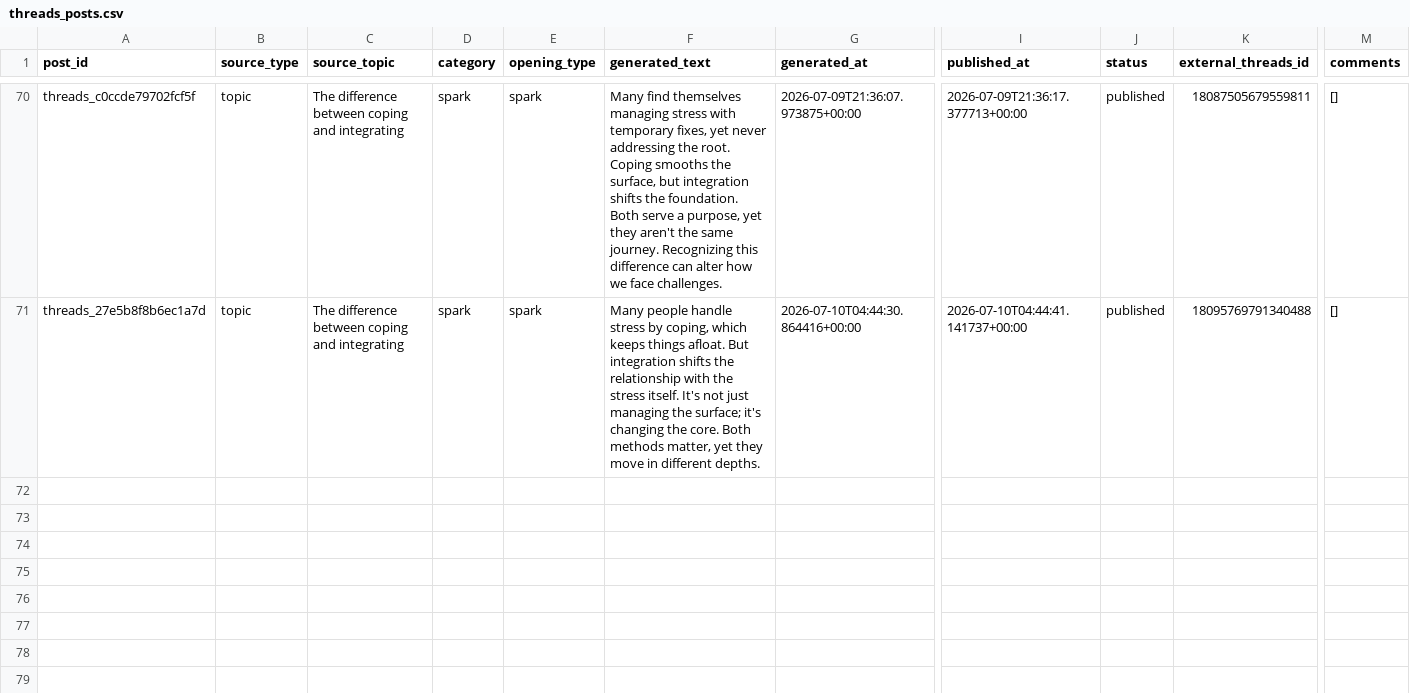
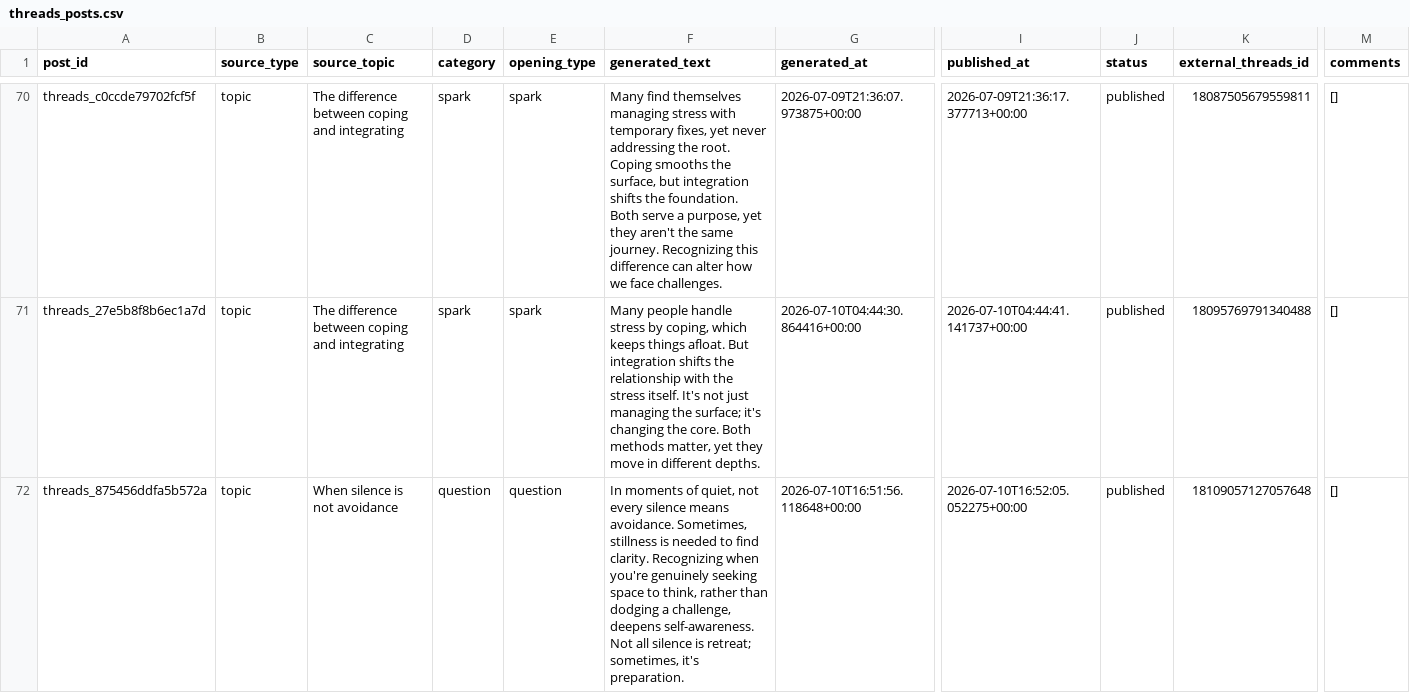
Before and after one commit to ValerieQA/clarity-lab-pipeline, a CSV file: data/threads_posts.csv, drawn as a sheet; only a part is shown, gaps mark what is left out; rows hold the shown columns only; the diff names each change by its address in the sheet, - before the commit and + after, or states it on an @@ line.

Commit message:
🧵 Threads post: 2026-07-10 16:52

```diff
--- a/data/threads_posts.csv
+++ b/data/threads_posts.csv
+row 72: threads_875456ddfa5b572a | topic | When silence is not avoidance | question | question | In moments of quiet, not every silence means avoidance. Sometimes, stillness is needed to find clarity. Recognizing when you're genuinely seeking space to think, rather than dodging a challenge, deepens self-awareness. Not all silence is retreat; sometimes, it's preparation. | 2026-07-10T16:51:56.118648+00:00 | 2026-07-10T16:52:05.052275+00:00 | published | 18109057127057648 | []
```
